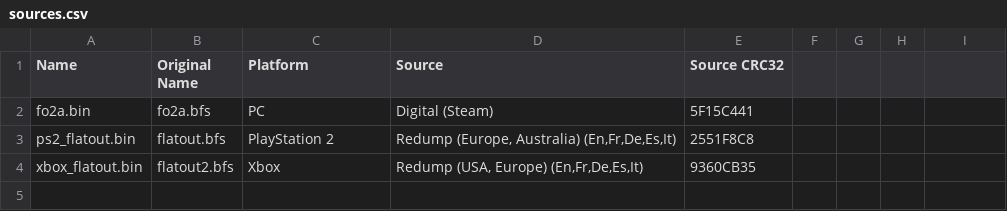
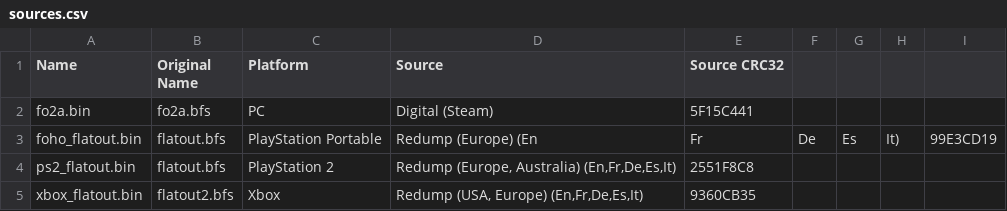
Before and after one commit to xNyaDev/bfstool, a CSV file: test_data/bfs2004b/sources.csv, drawn as a sheet; the diff names each change by its address in the sheet, - before the commit and + after, or states it on an @@ line.

```diff
--- a/test_data/bfs2004b/sources.csv
+++ b/test_data/bfs2004b/sources.csv
+row 3: foho_flatout.bin | flatout.bfs | PlayStation Portable | Redump (Europe) (En | Fr | De | Es | It) | 99E3CD19
```
Also changed, not shown: 5 other files.
